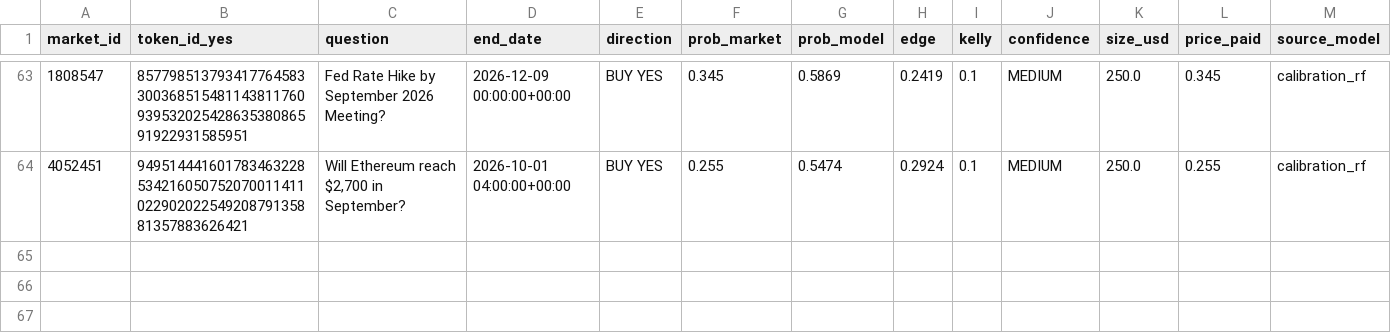
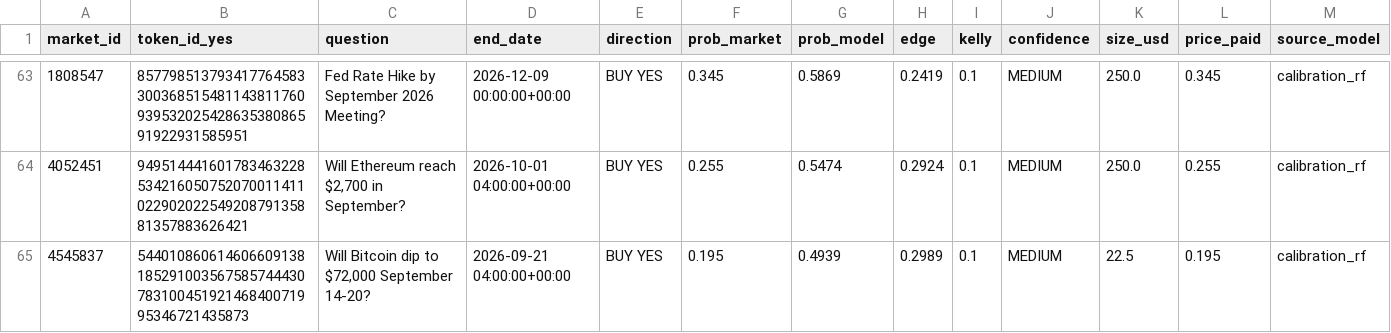
Before and after one commit to BallesJr/polymarket-edge-model, a CSV file: data/trades_log.csv, drawn as a sheet; only a part is shown, gaps mark what is left out; rows hold the shown columns only; the diff names each change by its address in the sheet, - before the commit and + after, or states it on an @@ line.

```diff
--- a/data/trades_log.csv
+++ b/data/trades_log.csv
+row 65: 4545837 | 54401086061460660913818529100356758574443078310045192146840071995346721435873 | Will Bitcoin dip to $72,000 September 14-20? | 2026-09-21 04:00:00+00:00 | BUY YES | 0.195 | 0.4939 | 0.2989 | 0.1 | MEDIUM | 22.5 | 0.195 | calibration_rf
```
Also changed, not shown: 2 other files.
